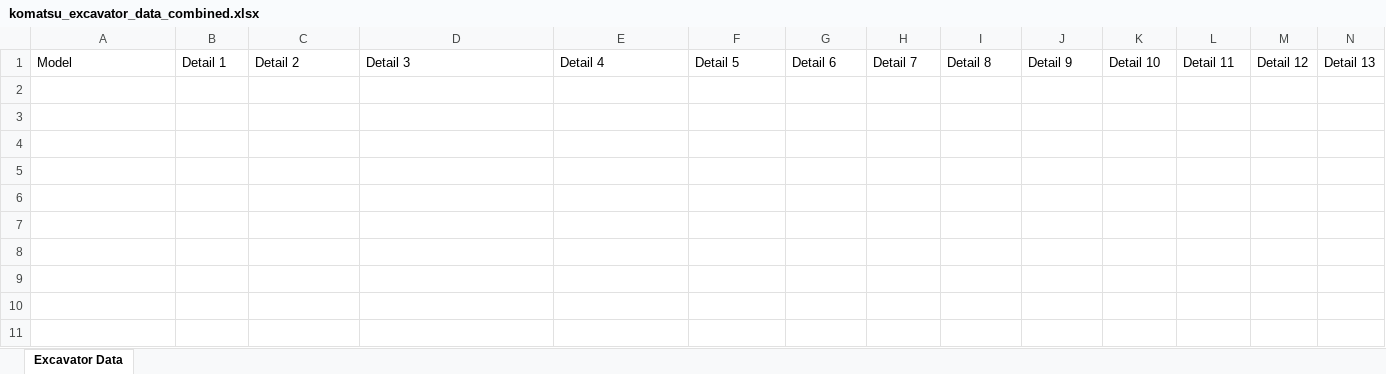
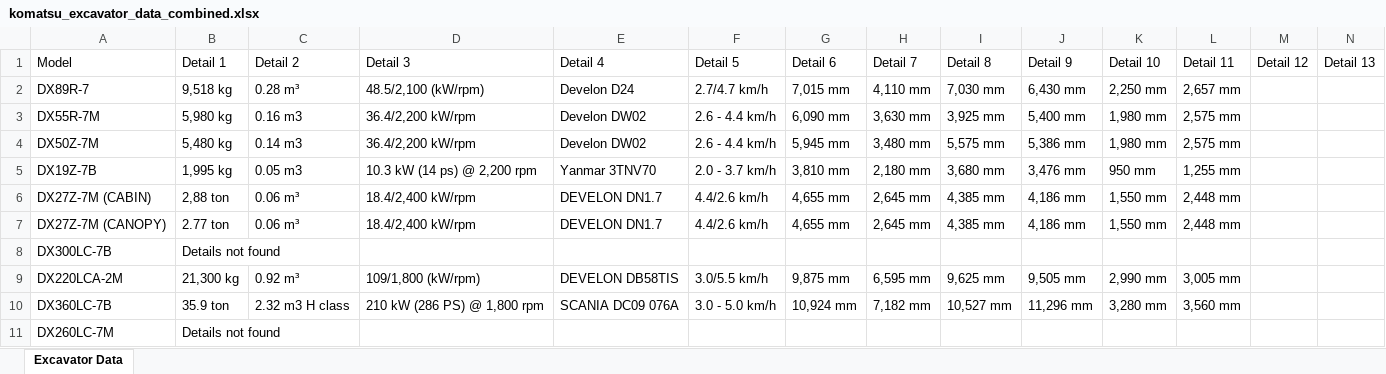
Before and after one commit to Jimin-Park0901/AI-proj, an Excel workbook: komatsu_excavator_data_combined.xlsx, sheet Excavator Data, drawn as a sheet; only a part is shown; values as stored, in another font and other column widths than the file's, no borders; rows hold the shown columns only; the diff covers the shown part only; the diff names each change by its address in the sheet, - before the commit and + after, or states it on an @@ line.

```diff
--- a/komatsu_excavator_data_combined.xlsx (sheet Excavator Data)
+++ b/komatsu_excavator_data_combined.xlsx (sheet Excavator Data)
+row 2: DX89R-7 | 9,518 kg | 0.28 m³ | 48.5/2,100 (kW/rpm) | Develon D24 | 2.7/4.7 km/h | 7,015 mm | 4,110 mm | 7,030 mm | 6,430 mm | 2,250 mm | 2,657 mm
+row 3: DX55R-7M | 5,980 kg | 0.16 m3 | 36.4/2,200 kW/rpm | Develon DW02 | 2.6 - 4.4 km/h | 6,090 mm | 3,630 mm | 3,925 mm | 5,400 mm | 1,980 mm | 2,575 mm
+row 4: DX50Z-7M | 5,480 kg | 0.14 m3 | 36.4/2,200 kW/rpm | Develon DW02 | 2.6 - 4.4 km/h | 5,945 mm | 3,480 mm | 5,575 mm | 5,386 mm | 1,980 mm | 2,575 mm
+row 5: DX19Z-7B | 1,995 kg | 0.05 m3 | 10.3 kW (14 ps) @ 2,200 rpm | Yanmar 3TNV70 | 2.0 - 3.7 km/h | 3,810 mm | 2,180 mm | 3,680 mm | 3,476 mm | 950 mm | 1,255 mm
+row 6: DX27Z-7M (CABIN) | 2,88 ton | 0.06 m³ | 18.4/2,400 kW/rpm | DEVELON DN1.7 | 4.4/2.6 km/h | 4,655 mm | 2,645 mm | 4,385 mm | 4,186 mm | 1,550 mm | 2,448 mm
+row 7: DX27Z-7M (CANOPY) | 2.77 ton | 0.06 m³ | 18.4/2,400 kW/rpm | DEVELON DN1.7 | 4.4/2.6 km/h | 4,655 mm | 2,645 mm | 4,385 mm | 4,186 mm | 1,550 mm | 2,448 mm
+row 8: DX300LC-7B | Details not found
+row 9: DX220LCA-2M | 21,300 kg | 0.92 m³ | 109/1,800 (kW/rpm) | DEVELON DB58TIS | 3.0/5.5 km/h | 9,875 mm | 6,595 mm | 9,625 mm | 9,505 mm | 2,990 mm | 3,005 mm
+row 10: DX360LC-7B | 35.9 ton | 2.32 m3 H class | 210 kW (286 PS) @ 1,800 rpm | SCANIA DC09 076A | 3.0 - 5.0 km/h | 10,924 mm | 7,182 mm | 10,527 mm | 11,296 mm | 3,280 mm | 3,560 mm
+row 11: DX260LC-7M | Details not found
```
Also changed, not shown: 35 added rows elsewhere in this sheet, 2 other files.
